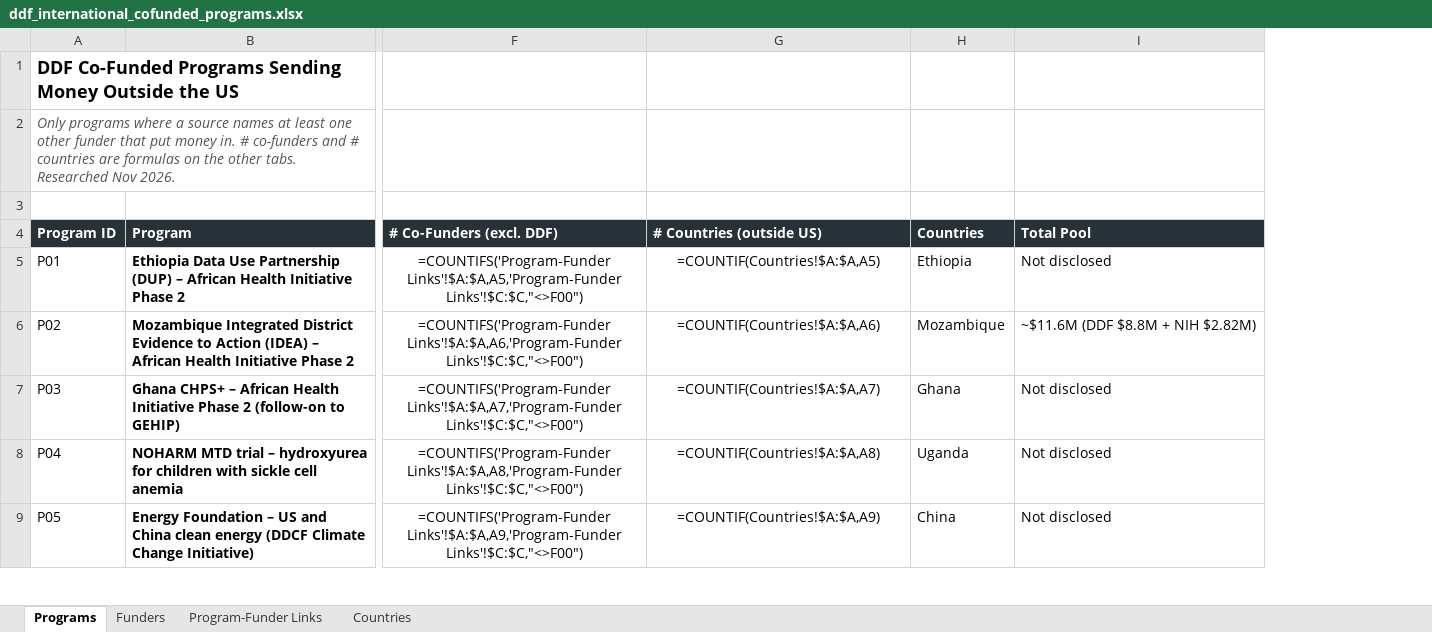
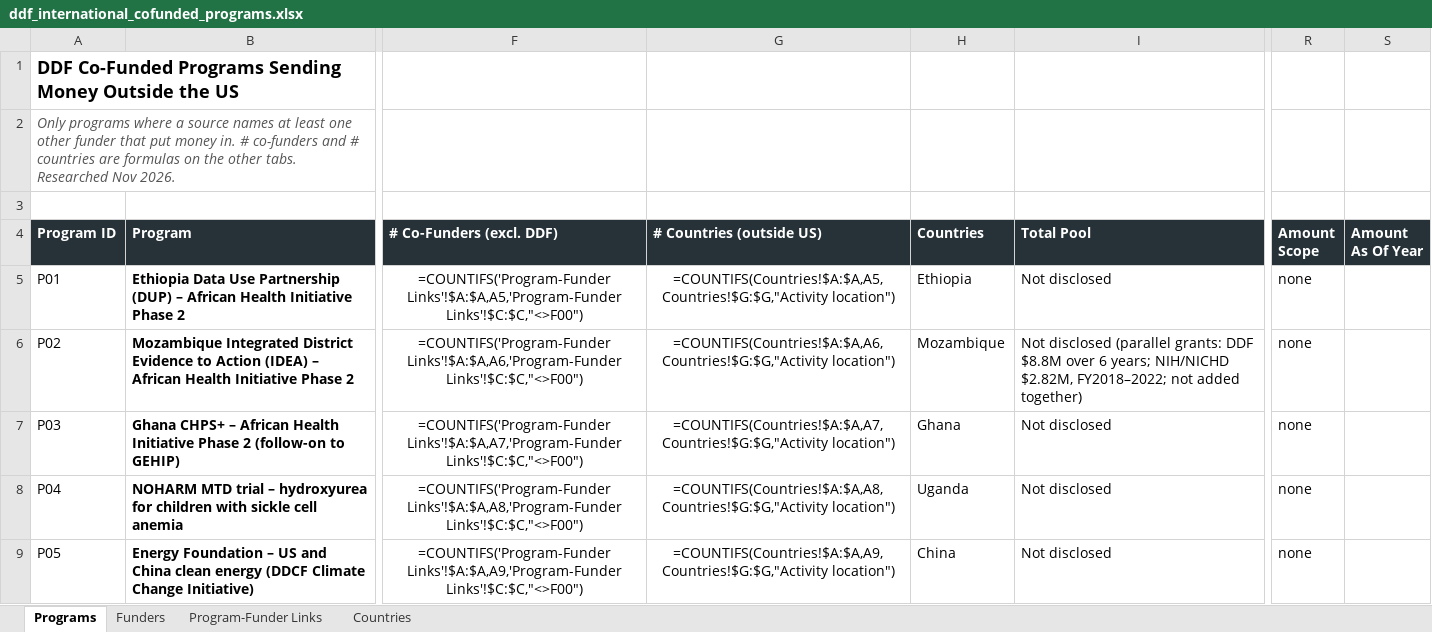
Before and after one commit to aakkazynov/ddf_visualization, an Excel workbook: research/ddf_international_cofunded_programs.xlsx, sheet Programs, drawn as a sheet; only a part is shown, gaps mark what is left out; values as stored, in another font and other column widths than the file's, no borders; formulas without a stored value are shown as written; the diff covers the shown part only; the diff names each change by its address in the sheet, - before the commit and + after, or states it on an @@ line.

```diff
--- a/research/ddf_international_cofunded_programs.xlsx (sheet Programs)
+++ b/research/ddf_international_cofunded_programs.xlsx (sheet Programs)
+column R (Amount Scope), rows 5-9: all none
+column S (Amount As Of Year), empty
-G5 (# Countries (outside US)): =COUNTIF(Countries!$A:$A,A5)
+G5 (# Countries (outside US)): =COUNTIFS(Countries!$A:$A,A5,Countries!$G:$G,"Activity location")
-G6 (# Countries (outside US)): =COUNTIF(Countries!$A:$A,A6)
+G6 (# Countries (outside US)): =COUNTIFS(Countries!$A:$A,A6,Countries!$G:$G,"Activity location")
-I6 (Total Pool): ~$11.6M (DDF $8.8M + NIH $2.82M)
+I6 (Total Pool): Not disclosed (parallel grants: DDF $8.8M over 6 years; NIH/NICHD $2.82M, FY2018–2022; not added together)
-G7 (# Countries (outside US)): =COUNTIF(Countries!$A:$A,A7)
+G7 (# Countries (outside US)): =COUNTIFS(Countries!$A:$A,A7,Countries!$G:$G,"Activity location")
-G8 (# Countries (outside US)): =COUNTIF(Countries!$A:$A,A8)
+G8 (# Countries (outside US)): =COUNTIFS(Countries!$A:$A,A8,Countries!$G:$G,"Activity location")
-G9 (# Countries (outside US)): =COUNTIF(Countries!$A:$A,A9)
+G9 (# Countries (outside US)): =COUNTIFS(Countries!$A:$A,A9,Countries!$G:$G,"Activity location")
```
Also changed, not shown: 14 edited cells elsewhere in this sheet, sheet Countries, DDF_Pooled_Grant_Programs.xlsx, 5 other files.
